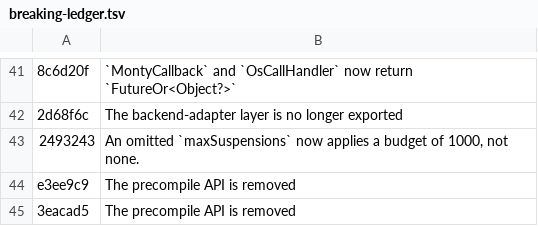
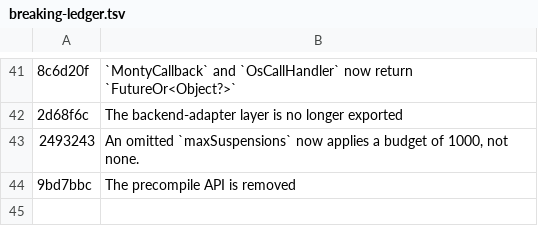
Before and after one commit to runyaga/dart_monty_core, a TSV file: tool/breaking-ledger.tsv, drawn as a sheet; only a part is shown, gaps mark what is left out; the diff names each change by its address in the sheet, - before the commit and + after, or states it on an @@ line.

Commit message:
docs(ledger): re-point the breaking row to the rebased commit (3eacad5 -> 9bd7bbc)

```diff
--- a/tool/breaking-ledger.tsv
+++ b/tool/breaking-ledger.tsv
-A44: e3ee9c9
+A44: 9bd7bbc
-row 45: 3eacad5 | The precompile API is removed
```
